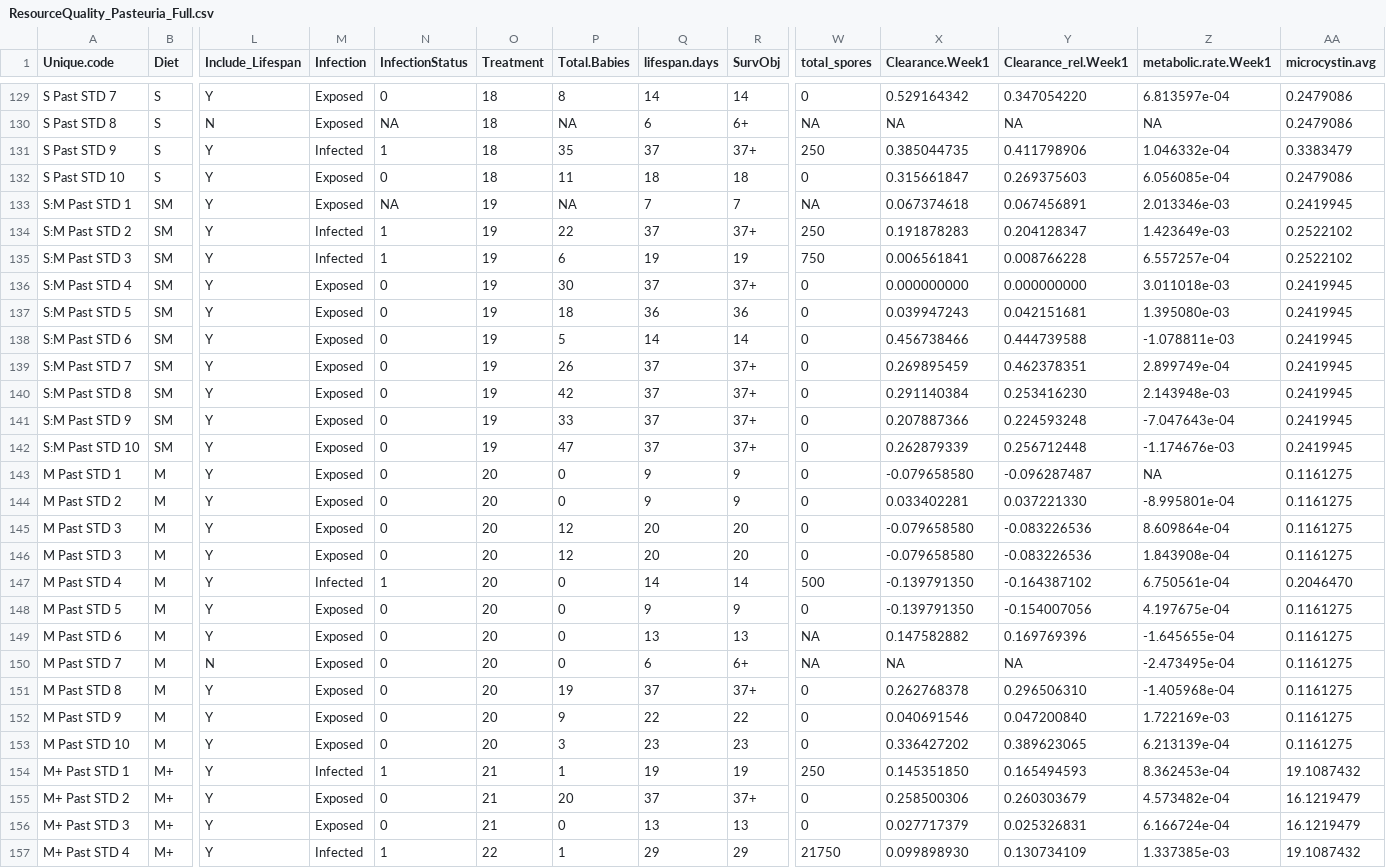
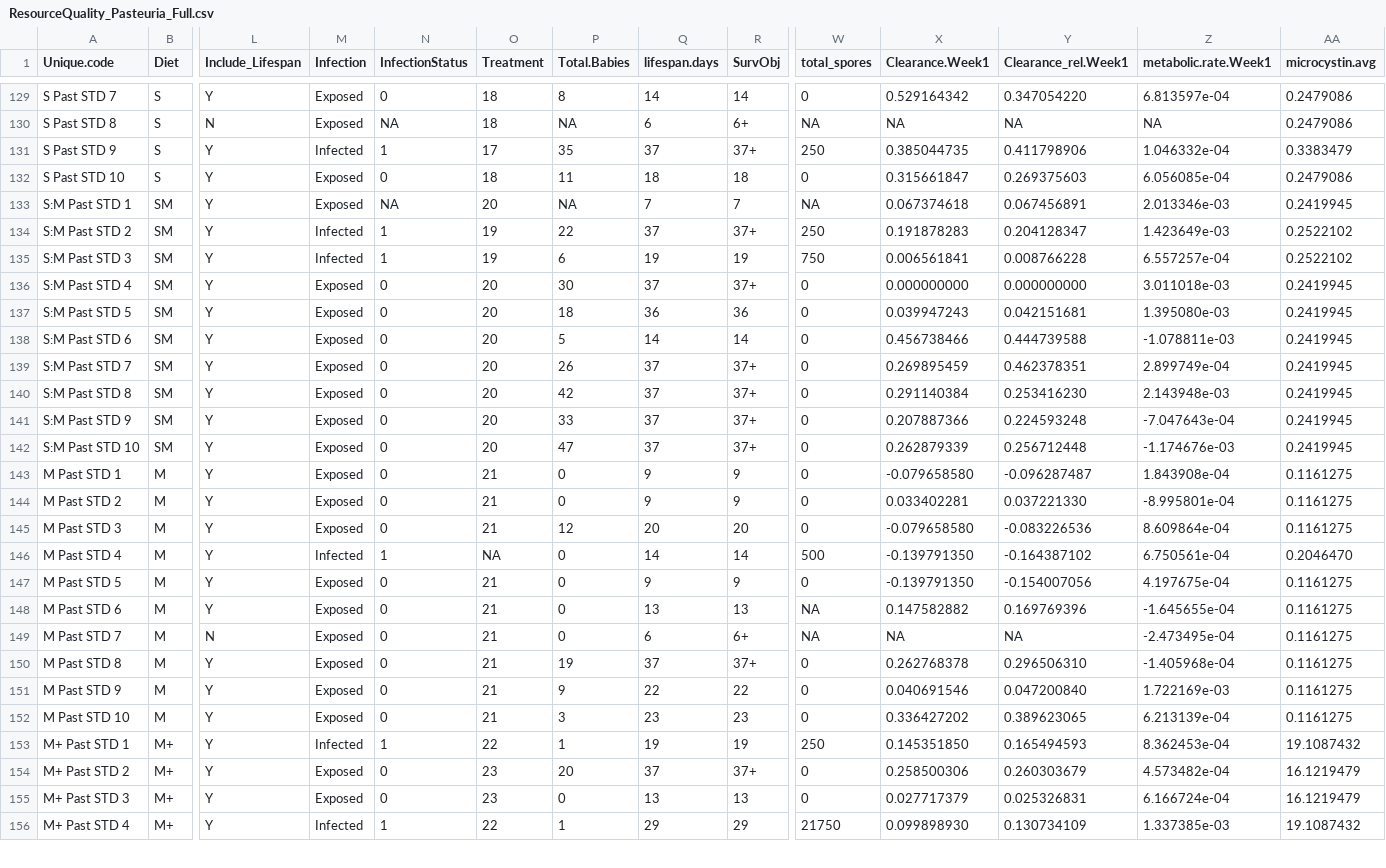
Before and after one commit to mlfearon/resource-quality-expt, a CSV file: data/ResourceQuality_Pasteuria_Full.csv, drawn as a sheet; only a part is shown, gaps mark what is left out; removed rows and columns are numbered as before the commit, all else as after; rows hold the shown columns only; the diff covers the shown part only; the diff names each change by its address in the sheet, - before the commit and + after, or states it on an @@ line.

Commit message:
Update past dataset/figures to fix error in respiration metadata that was accidentally carried through. Resolved now

```diff
--- a/data/ResourceQuality_Pasteuria_Full.csv
+++ b/data/ResourceQuality_Pasteuria_Full.csv
-O131 (Treatment): 18
+O131 (Treatment): 17
-O133 (Treatment): 19
+O133 (Treatment): 20
-O136:O142 (Treatment): 19
+O136:O142 (Treatment): 20
-O143:O145 (Treatment): 20
+O143:O145 (Treatment): 21
-Z143 (metabolic.rate.Week1): NA
+Z143 (metabolic.rate.Week1): 1.843908e-04
-row 146: M Past STD 3 | M | Y | Exposed | 0 | 20 | 12 | 20 | 20 | 0 | -0.079658580 | -0.083226536 | 1.843908e-04 | 0.1161275
-O146 (Treatment): 20
+O146 (Treatment): NA
-O147:O152 (Treatment): 20
+O147:O152 (Treatment): 21
-O153 (Treatment): 21
+O153 (Treatment): 22
-O154:O155 (Treatment): 21
+O154:O155 (Treatment): 23
```
Also changed, not shown: 24 edited cells elsewhere in this file, data/ResourceQuality_Pasteuria_Full_ByExptWeek.csv, data/ResourceQuality_RespirationRateCalc.csv, 3 other files.
